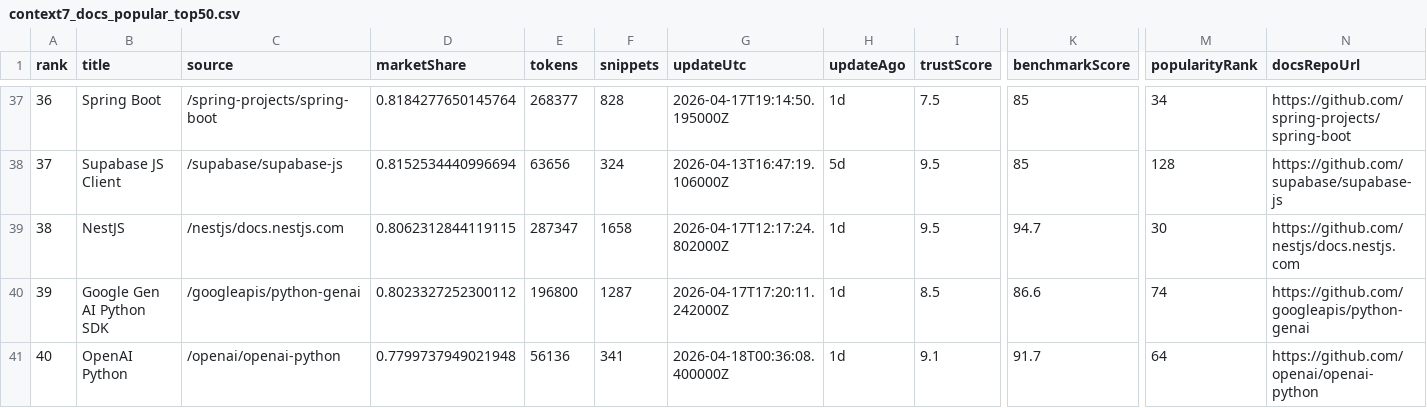
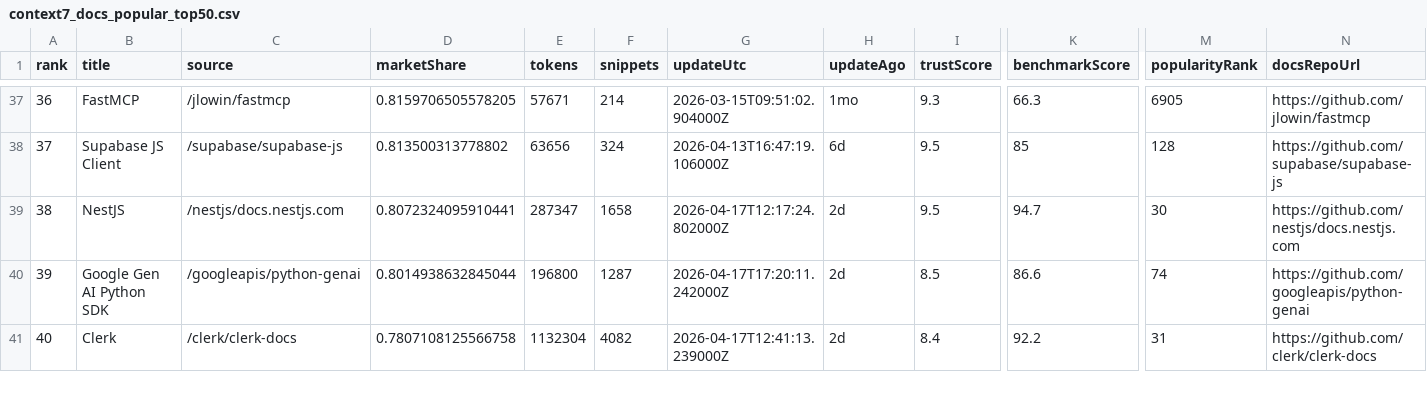
Before and after one commit to LouisLau-art/multi-agent-skills-catalog, a CSV file: docs/data/context7_docs_popular_top50.csv, drawn as a sheet; only a part is shown, gaps mark what is left out; the diff covers the shown part only; the diff names each change by its address in the sheet, - before the commit and + after, or states it on an @@ line.

```diff
--- a/docs/data/context7_docs_popular_top50.csv
+++ b/docs/data/context7_docs_popular_top50.csv
-B37 (title): Spring Boot
+B37 (title): FastMCP
-C37 (source): /spring-projects/spring-boot
+C37 (source): /jlowin/fastmcp
-D37 (marketShare): 0.8184277650145764
+D37 (marketShare): 0.8159706505578205
-E37 (tokens): 268377
+E37 (tokens): 57671
-F37 (snippets): 828
+F37 (snippets): 214
-G37 (updateUtc): 2026-04-17T19:14:50.195000Z
+G37 (updateUtc): 2026-03-15T09:51:02.904000Z
-H37 (updateAgo): 1d
+H37 (updateAgo): 1mo
-I37 (trustScore): 7.5
+I37 (trustScore): 9.3
-K37 (benchmarkScore): 85
+K37 (benchmarkScore): 66.3
-M37 (popularityRank): 34
+M37 (popularityRank): 6905
-N37 (docsRepoUrl): https://github.com/spring-projects/spring-boot
+N37 (docsRepoUrl): https://github.com/jlowin/fastmcp
-D38 (marketShare): 0.8152534440996694
+D38 (marketShare): 0.813500313778802
-H38 (updateAgo): 5d
+H38 (updateAgo): 6d
-D39 (marketShare): 0.8062312844119115
+D39 (marketShare): 0.8072324095910441
-H39:H41 (updateAgo): 1d
+H39:H41 (updateAgo): 2d
-D40 (marketShare): 0.8023327252300112
+D40 (marketShare): 0.8014938632845044
-B41 (title): OpenAI Python
+B41 (title): Clerk
-C41 (source): /openai/openai-python
+C41 (source): /clerk/clerk-docs
-D41 (marketShare): 0.7799737949021948
+D41 (marketShare): 0.7807108125566758
-E41 (tokens): 56136
+E41 (tokens): 1132304
-F41 (snippets): 341
+F41 (snippets): 4082
-G41 (updateUtc): 2026-04-18T00:36:08.400000Z
+G41 (updateUtc): 2026-04-17T12:41:13.239000Z
-I41 (trustScore): 9.1
+I41 (trustScore): 8.4
-K41 (benchmarkScore): 91.7
+K41 (benchmarkScore): 92.2
-M41 (popularityRank): 64
+M41 (popularityRank): 31
-N41 (docsRepoUrl): https://github.com/openai/openai-python
+N41 (docsRepoUrl): https://github.com/clerk/clerk-docs
```
Also changed, not shown: 158 edited cells elsewhere in this file, docs/data/skills_sh_all_time_top2000.csv, 4 other files.
